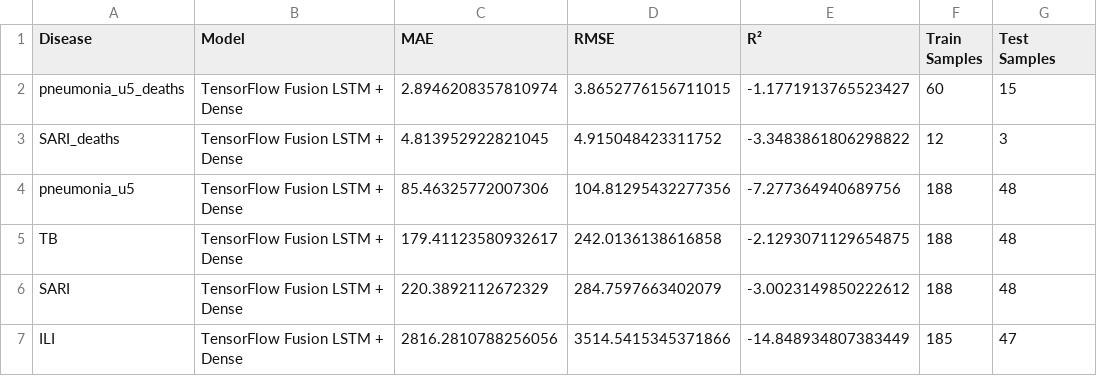
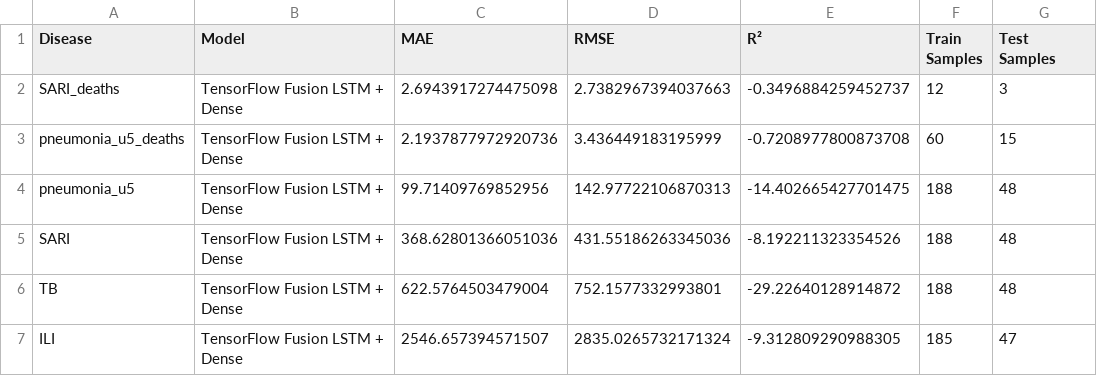
Before and after one commit to Mudarshiru/TimeSeriesAnalysisTutorial, a CSV file: results/analysis_year_model_performance.csv, drawn as a sheet.

```diff
--- a/results/analysis_year_model_performance.csv
+++ b/results/analysis_year_model_performance.csv
@@ -1,7 +1,7 @@
 Disease,Model,MAE,RMSE,R²,Train Samples,Test Samples
-pneumonia_u5_deaths,TensorFlow Fusion LSTM + Dense,2.8946208357810974,3.8652776156711015,-1.1771913765523427,60,15
-SARI_deaths,TensorFlow Fusion LSTM + Dense,4.813952922821045,4.915048423311752,-3.3483861806298822,12,3
-pneumonia_u5,TensorFlow Fusion LSTM + Dense,85.46325772007306,104.81295432277356,-7.277364940689756,188,48
-TB,TensorFlow Fusion LSTM + Dense,179.41123580932617,242.0136138616858,-2.1293071129654875,188,48
-SARI,TensorFlow Fusion LSTM + Dense,220.3892112672329,284.7597663402079,-3.0023149850222612,188,48
-ILI,TensorFlow Fusion LSTM + Dense,2816.2810788256056,3514.5415345371866,-14.848934807383449,185,47
+SARI_deaths,TensorFlow Fusion LSTM + Dense,2.6943917274475098,2.7382967394037663,-0.3496884259452737,12,3
+pneumonia_u5_deaths,TensorFlow Fusion LSTM + Dense,2.1937877972920736,3.436449183195999,-0.7208977800873708,60,15
+pneumonia_u5,TensorFlow Fusion LSTM + Dense,99.71409769852956,142.97722106870313,-14.402665427701475,188,48
+SARI,TensorFlow Fusion LSTM + Dense,368.62801366051036,431.55186263345036,-8.192211323354526,188,48
+TB,TensorFlow Fusion LSTM + Dense,622.5764503479004,752.1577332993801,-29.22640128914872,188,48
+ILI,TensorFlow Fusion LSTM + Dense,2546.657394571507,2835.0265732171324,-9.312809290988305,185,47
```
Also changed, not shown: results/analysis_model_performance.csv, 2 other files.
